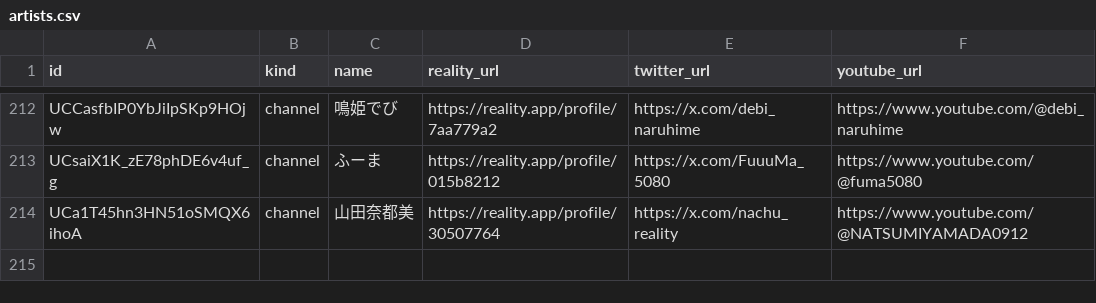
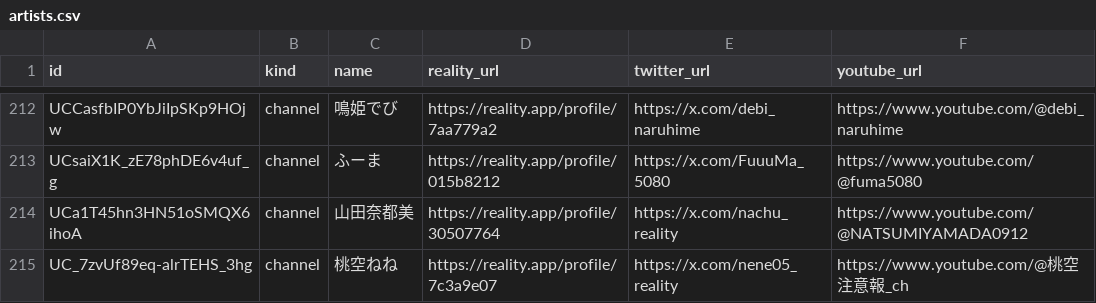
Before and after one commit to youten/reality-utattemita, a CSV file: data/artists.csv, drawn as a sheet; only a part is shown, gaps mark what is left out; the diff names each change by its address in the sheet, - before the commit and + after, or states it on an @@ line.

Commit message:
アーティスト追加: 桃空ねね（channel UC_7zvUf89eq-alrTEHS_3hg）

```diff
--- a/data/artists.csv
+++ b/data/artists.csv
+row 215: UC_7zvUf89eq-alrTEHS_3hg | channel | 桃空ねね | https://reality.app/profile/7c3a9e07 | https://x.com/nene05_reality | https://www.youtube.com/@桃空注意報_ch
```
